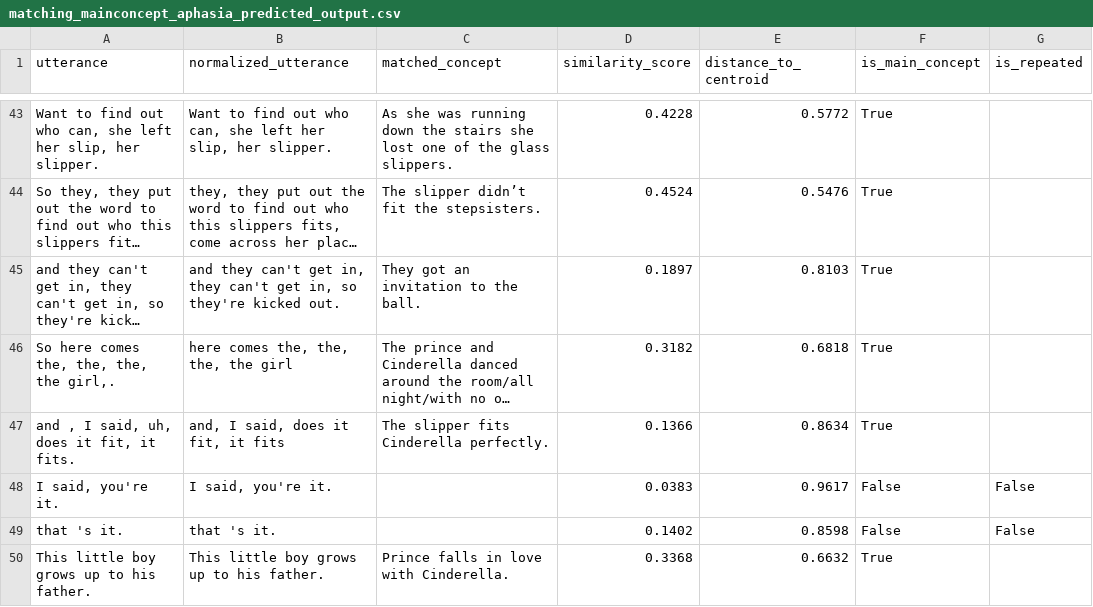
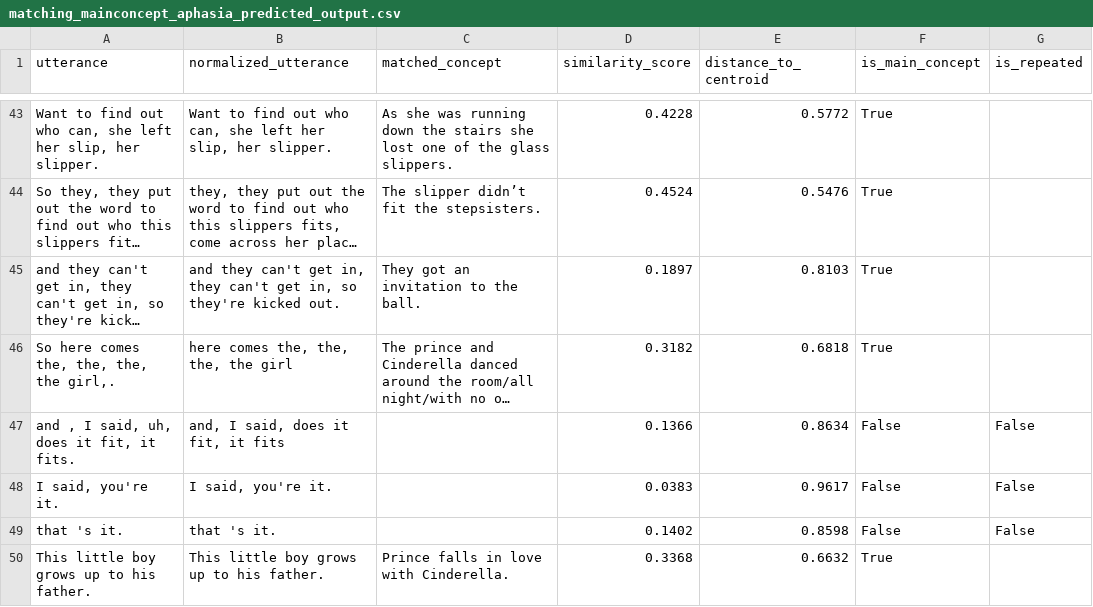
Before and after one commit to cassielee04/mainconcpet_analysis, a CSV file: data/data/matching_mainconcept_aphasia_predicted_output.csv, drawn as a sheet; only a part is shown, gaps mark what is left out; long unchanged cells end in …; the diff covers the shown part only; the diff names each change by its address in the sheet, - before the commit and + after, or states it on an @@ line.

```diff
--- a/data/data/matching_mainconcept_aphasia_predicted_output.csv
+++ b/data/data/matching_mainconcept_aphasia_predicted_output.csv
-C47 (matched_concept): The slipper fits Cinderella perfectly.
+C47 (matched_concept): (empty)
-F47 (is_main_concept): True
+F47 (is_main_concept): False
-G47 (is_repeated): (empty)
+G47 (is_repeated): False
```
Also changed, not shown: 24 edited cells elsewhere in this file, data/data/matching_mainconcept_aphasia_controls_predicted_output.csv, data/data/matching_mainconcept_dementia_controls_predicted_output.csv, 13 other files.
